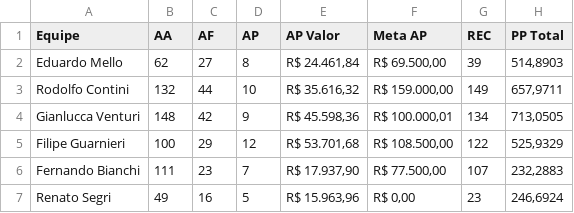
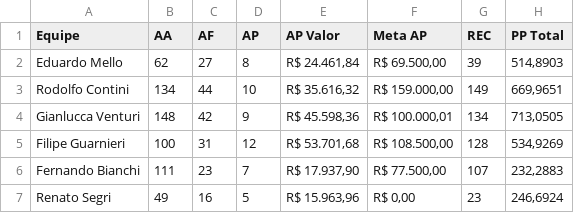
Before and after one commit to sprietootero/gestaoavista-sp1, a CSV file: dados_extraidos.csv, drawn as a sheet.

```diff
--- a/dados_extraidos.csv
+++ b/dados_extraidos.csv
@@ -2,5 +2,5 @@ Equipe,AA,AF,AP,AP Valor,Meta AP,REC,PP Total
 Eduardo Mello,62,27,8,"R$ 24.461,84","R$ 69.500,00",39,"514,8903"
-Rodolfo Contini,132,44,10,"R$ 35.616,32","R$ 159.000,00",149,"657,9711"
+Rodolfo Contini,134,44,10,"R$ 35.616,32","R$ 159.000,00",149,"669,9651"
 Gianlucca Venturi,148,42,9,"R$ 45.598,36","R$ 100.000,01",134,"713,0505"
-Filipe Guarnieri,100,29,12,"R$ 53.701,68","R$ 108.500,00",122,"525,9329"
+Filipe Guarnieri,100,31,12,"R$ 53.701,68","R$ 108.500,00",128,"534,9269"
 Fernando Bianchi,111,23,7,"R$ 17.937,90","R$ 77.500,00",107,"232,2883"
```
Also changed, not shown: ranking_7dias.csv, 2 other files.
